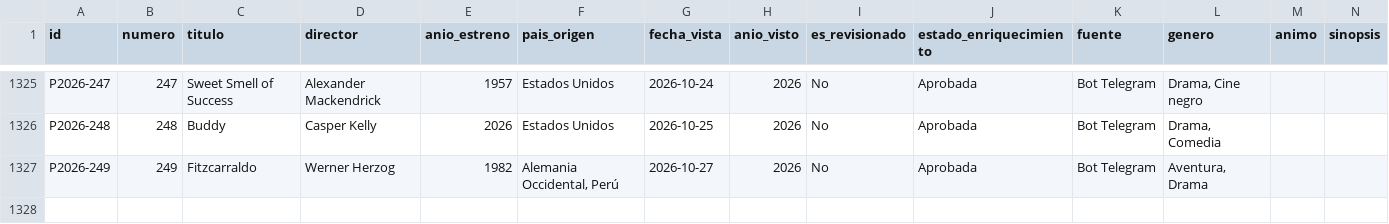
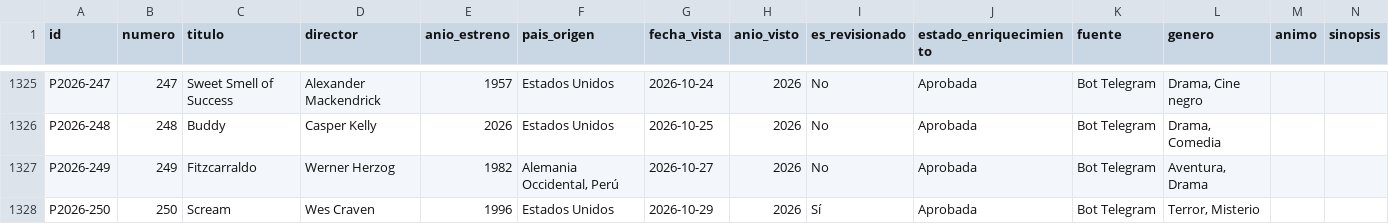
Before and after one commit to Arturogrottoli/IA-Automation-Movies, a CSV file: cerebro/catalogo_completo.csv, drawn as a sheet; only a part is shown, gaps mark what is left out; rows hold the shown columns only; the diff names each change by its address in the sheet, - before the commit and + after, or states it on an @@ line.

```diff
--- a/cerebro/catalogo_completo.csv
+++ b/cerebro/catalogo_completo.csv
+row 1328: P2026-250 | 250 | Scream | Wes Craven | 1996 | Estados Unidos | 2026-10-29 | 2026 | Sí | Aprobada | Bot Telegram | Terror, Misterio
```
Also changed, not shown: 10 other files.
